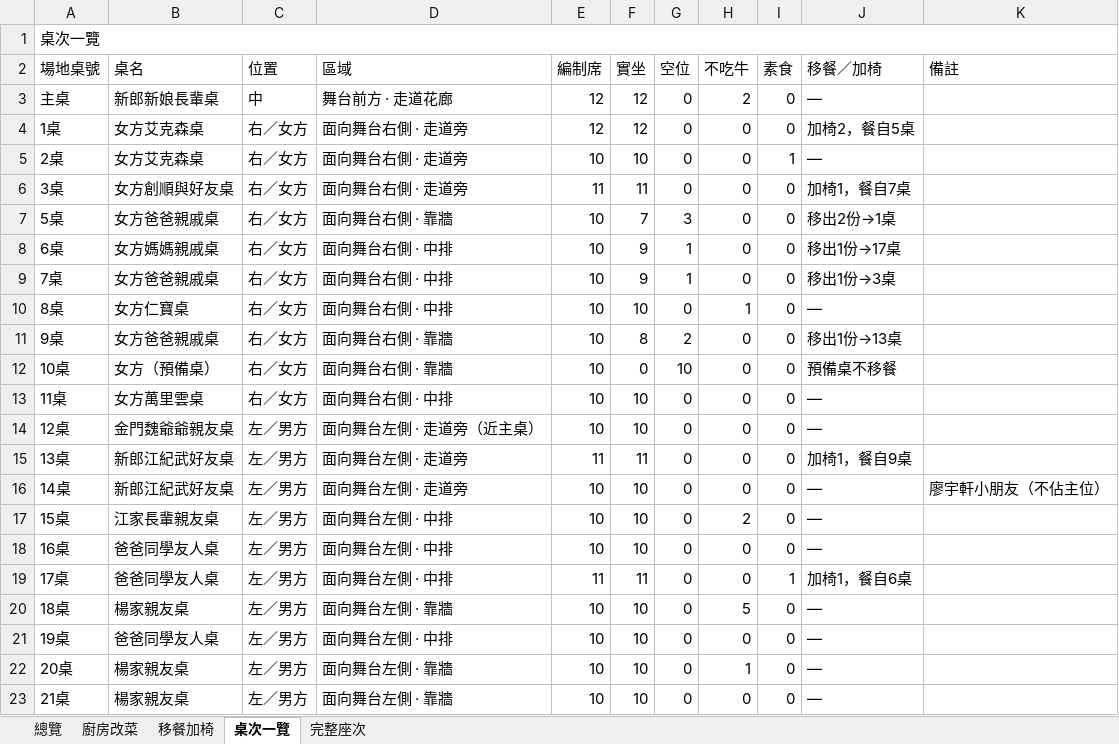
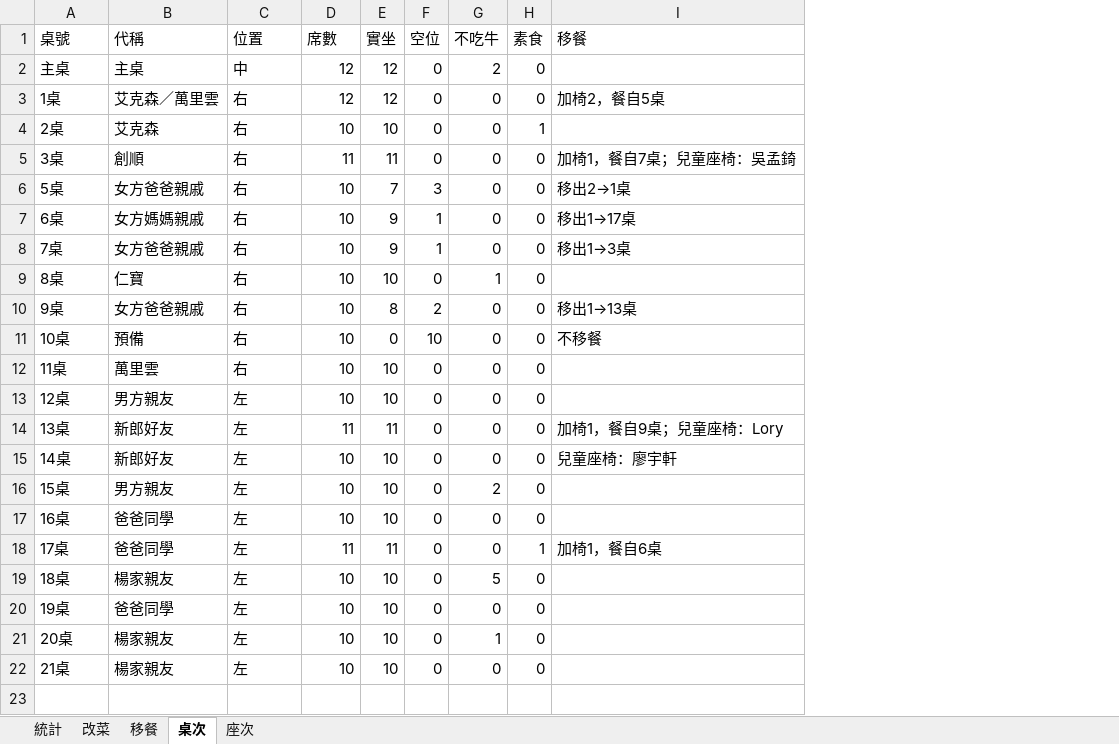
Before and after one commit to g51014/2026-wedding_seating, an Excel workbook: 2026-10-04-江林府喜宴-文華東方對照表.xlsx, sheet 桌次, drawn as a sheet; values as stored, in another font and other column widths than the file's, no cell formats; removed rows and columns are numbered as before the commit, all else as after; the diff names each change by its address in the sheet, - before the commit and + after, or states it on an @@ line.

```diff
--- a/2026-10-04-江林府喜宴-文華東方對照表.xlsx (sheet 桌次)
+++ b/2026-10-04-江林府喜宴-文華東方對照表.xlsx (sheet 桌次)
-sheet tab: 總覽
+sheet tab: 統計
-sheet tab: 廚房改菜
+sheet tab: 改菜
-sheet tab: 移餐加椅
+sheet tab: 移餐
-sheet tab: 桌次一覽
+sheet tab: 桌次
-sheet tab: 完整座次
+sheet tab: 座次
-column B (桌名), rows 3-23: 新郎新娘長輩桌 | 女方艾克森桌 | 女方艾克森桌 | 女方創順與好友桌 | 女方爸爸親戚桌 | 女方媽媽親戚桌 | 女方爸爸親戚桌 | 女方仁寶桌 | 女方爸爸親戚桌 | 女方（預備桌） | 女方萬里雲桌 | 金門魏爺爺親友桌 | 新郎江紀武好友桌 | 新郎江紀武好友桌 | 江家長輩親友桌 | 爸爸同學友人桌 | 爸爸同學友人桌 | 楊家親友桌 | 爸爸同學友人桌 | 楊家親友桌 | 楊家親友桌
+column B (代稱), rows 2-22: 主桌 | 艾克森／萬里雲 | 艾克森 | 創順 | 女方爸爸親戚 | 女方媽媽親戚 | 女方爸爸親戚 | 仁寶 | 女方爸爸親戚 | 預備 | 萬里雲 | 男方親友 | 新郎好友 | 新郎好友 | 男方親友 | 爸爸同學 | 爸爸同學 | 楊家親友 | 爸爸同學 | 楊家親友 | 楊家親友
-column D (區域), rows 3-23: 舞台前方 · 走道花廊 | 面向舞台右側 · 走道旁 | 面向舞台右側 · 走道旁 | 面向舞台右側 · 走道旁 | 面向舞台右側 · 靠牆 | 面向舞台右側 · 中排 | 面向舞台右側 · 中排 | 面向舞台右側 · 中排 | 面向舞台右側 · 靠牆 | 面向舞台右側 · 靠牆 | 面向舞台右側 · 中排 | 面向舞台左側 · 走道旁（近主桌） | 面向舞台左側 · 走道旁 | 面向舞台左側 · 走道旁 | 面向舞台左側 · 中排 | 面向舞台左側 · 中排 | 面向舞台左側 · 中排 | 面向舞台左側 · 靠牆 | 面向舞台左側 · 中排 | 面向舞台左側 · 靠牆 | 面向舞台左側 · 靠牆
-column J (移餐／加椅), rows 3-23: — | 加椅2，餐自5桌 | — | 加椅1，餐自7桌 | 移出2份→1桌 | 移出1份→17桌 | 移出1份→3桌 | — | 移出1份→13桌 | 預備桌不移餐 | — | — | 加椅1，餐自9桌 | — | — | — | 加椅1，餐自6桌 | — | — | — | —
-column K (備註), row 16: 廖宇軒小朋友（不佔主位）
+column I (移餐), rows 3-18: 加椅2，餐自5桌 |  | 加椅1，餐自7桌；兒童座椅：吳孟錡 | 移出2→1桌 | 移出1→17桌 | 移出1→3桌 |  | 移出1→13桌 | 不移餐 |  |  | 加椅1，餐自9桌；兒童座椅：Lory | 兒童座椅：廖宇軒 |  |  | 加椅1，餐自6桌
-row 1: 桌次一覽
-A1: 場地桌號
+A1: 桌號
-D1: 編制席
+D1: 席數
-C3:C12 (位置): 右／女方
+C3:C12 (位置): 右
-C13:C22 (位置): 左／男方
+C13:C22 (位置): 左
```
Also changed, not shown: sheet 座次, sheet 統計, sheet 改菜, sheet 移餐, cell formats, 2 other files.
